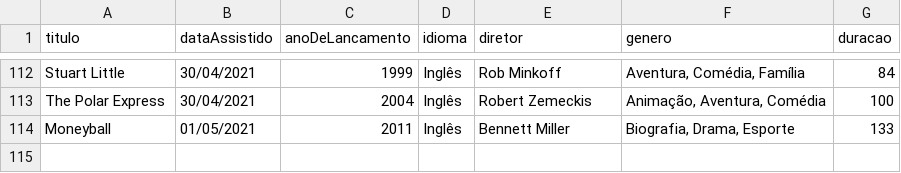
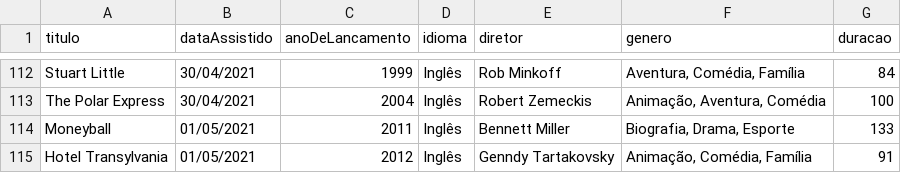
Before and after one commit to luismiguwl/api-filmes-spring-boot, a CSV file: filmes-2021/Filmes assistidos em 2021.csv, drawn as a sheet; only a part is shown, gaps mark what is left out.

```diff
--- a/filmes-2021/Filmes assistidos em 2021.csv
+++ b/filmes-2021/Filmes assistidos em 2021.csv
@@ -114 +114,2 @@ The Polar Express,30/04/2021,2004,Inglês,Robert Zemeckis,"Animação, Aventura,
 Moneyball,01/05/2021,2011,Inglês,Bennett Miller,"Biografia, Drama, Esporte",133
+Hotel Transylvania,01/05/2021,2012,Inglês,Genndy Tartakovsky,"Animação, Comédia, Família",91
```
Also changed, not shown: filmes-2021/Filmes pendentes para 2021.csv, 6 other files.
